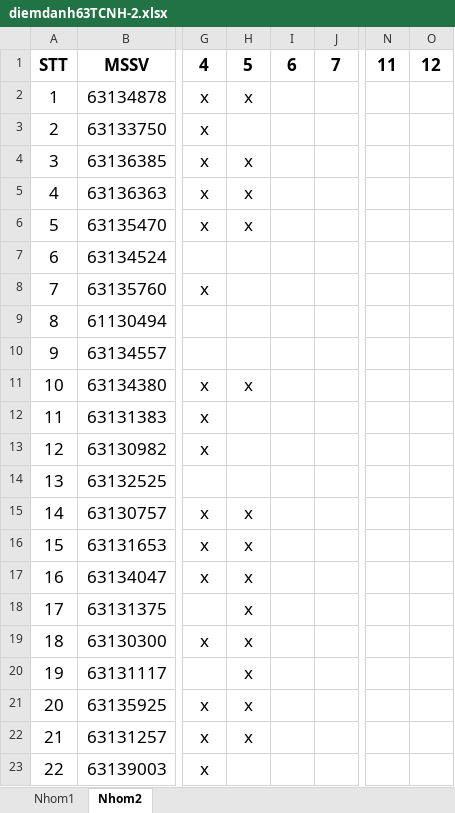
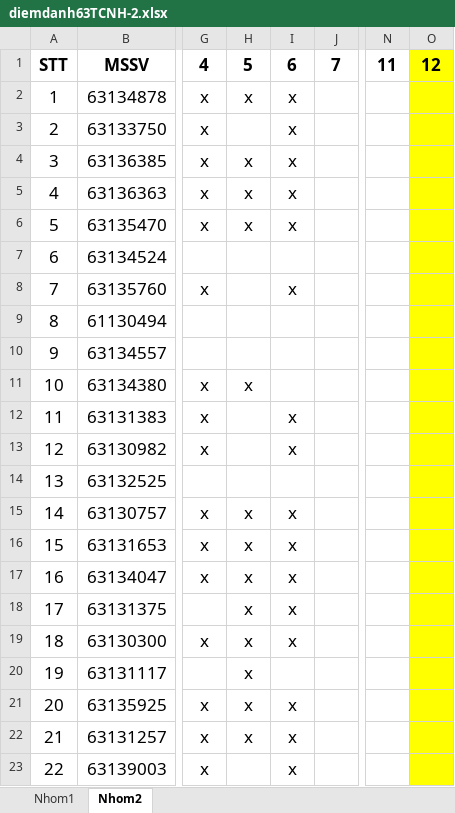
Before and after one commit to nguyendpc/tinhocb, an Excel workbook: diemdanh63TCNH-2.xlsx, sheet Nhom2, drawn as a sheet; only a part is shown, gaps mark what is left out; values as stored, in another font and other column widths than the file's, no borders; the diff names each change by its address in the sheet, - before the commit and + after, or states it on an @@ line.

```diff
--- a/diemdanh63TCNH-2.xlsx (sheet Nhom2)
+++ b/diemdanh63TCNH-2.xlsx (sheet Nhom2)
-O1:O23 fill: none
+O1:O23 fill: #FFFF00
-I2:I6: (empty)
+I2:I6: x
-I8: (empty)
+I8: x
-I12:I13: (empty)
+I12:I13: x
-I15:I19: (empty)
+I15:I19: x
-I21:I23: (empty)
+I21:I23: x
```
Also changed, not shown: 63.QTDL-1.xlsx, 27 other files.
